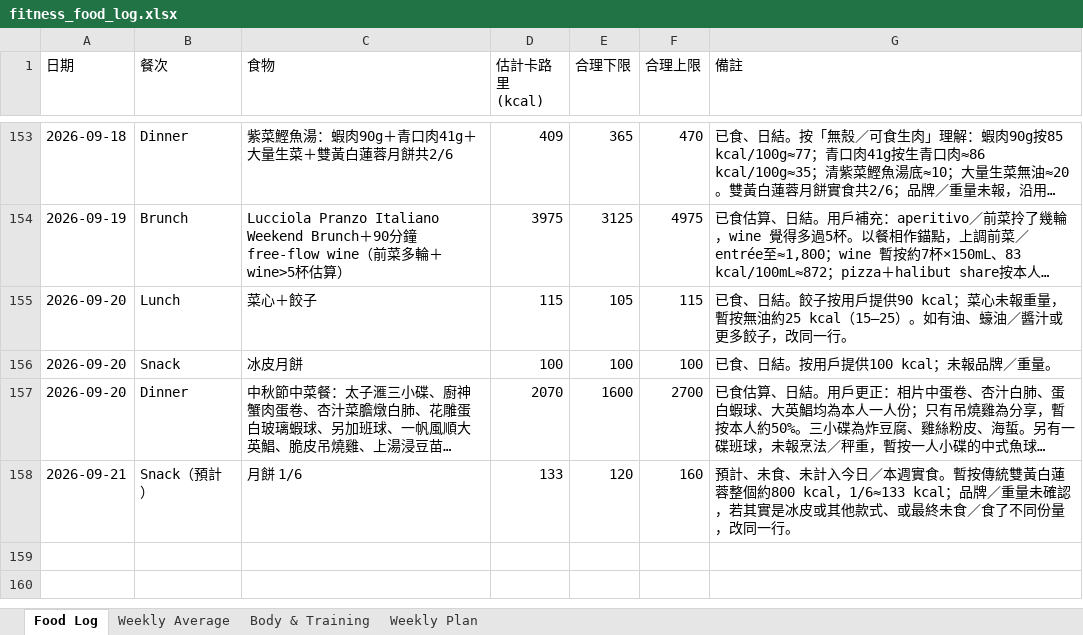
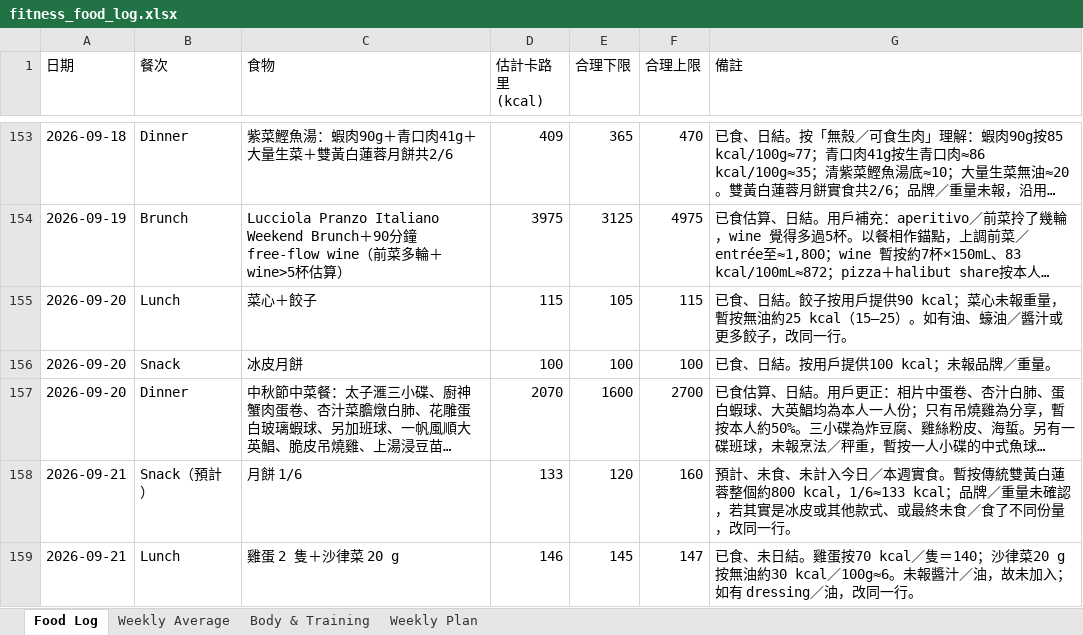
Before and after one commit to buzz-knittinpix/melodycheng622-cmyk.github.io, an Excel workbook: data/fitness_food_log.xlsx, sheet Food Log, drawn as a sheet; only a part is shown, gaps mark what is left out; long unchanged cells end in …; values as stored, in another font and other column widths than the file's, no borders; the diff names each change by its address in the sheet, - before the commit and + after, or states it on an @@ line.

Commit message:
Log Sep 21 lunch

```diff
--- a/data/fitness_food_log.xlsx (sheet Food Log)
+++ b/data/fitness_food_log.xlsx (sheet Food Log)
+row 159: 2026-09-21 | Lunch | 雞蛋 2 隻＋沙律菜 20 g | 146 | 145 | 147 | 已食、未日結。雞蛋按70 kcal／隻＝140；沙律菜20 g按無油約30 kcal／100g≈6。未報醬汁／油，故未加入；如有 dressing／油，改同一行。
```
Also changed, not shown: sheet Weekly Average, 1 other file.
